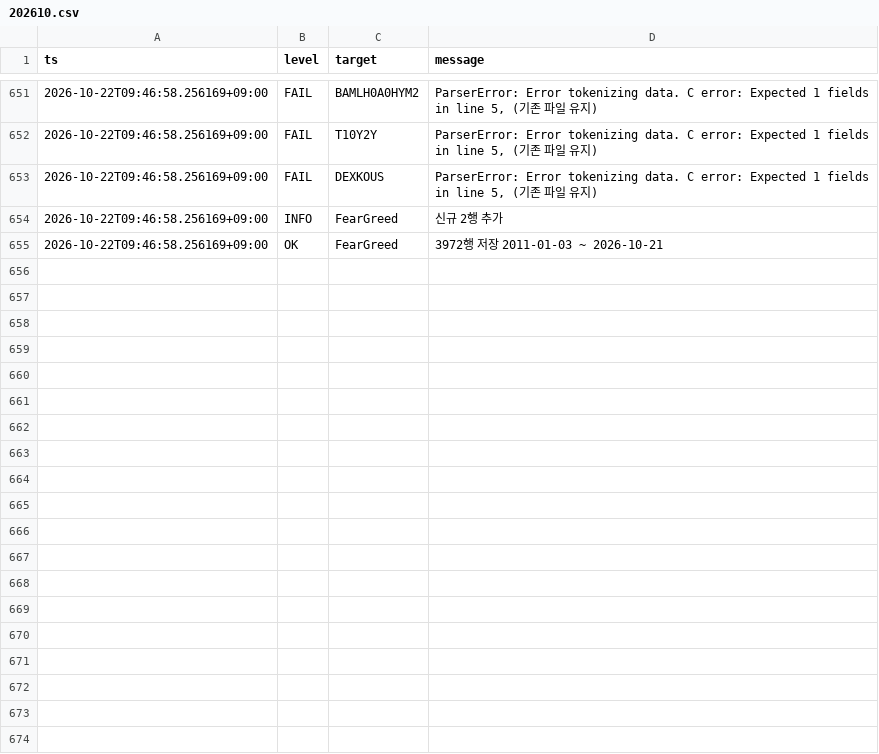
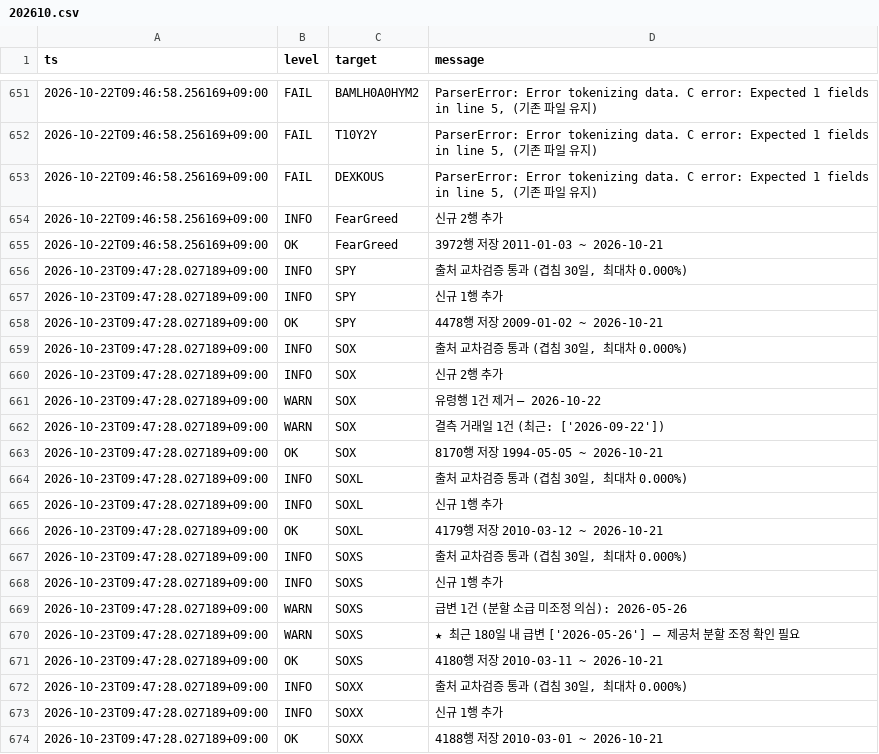
Before and after one commit to SANGMOLEE/soxl-data, a CSV file: logs/202610.csv, drawn as a sheet; only a part is shown, gaps mark what is left out; the diff covers the shown part only.

Commit message:
data: 2026-10-21 [WARN]

```diff
--- a/logs/202610.csv
+++ b/logs/202610.csv
@@ -655 +655,20 @@ ts,level,target,message
 2026-10-22T09:46:58.256169+09:00,OK,FearGreed,3972행 저장  2011-01-03 ~ 2026-10-21
+2026-10-23T09:47:28.027189+09:00,INFO,SPY,"출처 교차검증 통과 (겹침 30일, 최대차 0.000%)"
+2026-10-23T09:47:28.027189+09:00,INFO,SPY,신규 1행 추가
+2026-10-23T09:47:28.027189+09:00,OK,SPY,4478행 저장  2009-01-02 ~ 2026-10-21
+2026-10-23T09:47:28.027189+09:00,INFO,SOX,"출처 교차검증 통과 (겹침 30일, 최대차 0.000%)"
+2026-10-23T09:47:28.027189+09:00,INFO,SOX,신규 2행 추가
+2026-10-23T09:47:28.027189+09:00,WARN,SOX,유령행 1건 제거 — 2026-10-22
+2026-10-23T09:47:28.027189+09:00,WARN,SOX,결측 거래일 1건 (최근: ['2026-09-22'])
+2026-10-23T09:47:28.027189+09:00,OK,SOX,8170행 저장  1994-05-05 ~ 2026-10-21
+2026-10-23T09:47:28.027189+09:00,INFO,SOXL,"출처 교차검증 통과 (겹침 30일, 최대차 0.000%)"
+2026-10-23T09:47:28.027189+09:00,INFO,SOXL,신규 1행 추가
+2026-10-23T09:47:28.027189+09:00,OK,SOXL,4179행 저장  2010-03-12 ~ 2026-10-21
+2026-10-23T09:47:28.027189+09:00,INFO,SOXS,"출처 교차검증 통과 (겹침 30일, 최대차 0.000%)"
+2026-10-23T09:47:28.027189+09:00,INFO,SOXS,신규 1행 추가
+2026-10-23T09:47:28.027189+09:00,WARN,SOXS,급변 1건 (분할 소급 미조정 의심): 2026-05-26
+2026-10-23T09:47:28.027189+09:00,WARN,SOXS,★ 최근 180일 내 급변 ['2026-05-26'] — 제공처 분할 조정 확인 필요
+2026-10-23T09:47:28.027189+09:00,OK,SOXS,4180행 저장  2010-03-11 ~ 2026-10-21
+2026-10-23T09:47:28.027189+09:00,INFO,SOXX,"출처 교차검증 통과 (겹침 30일, 최대차 0.000%)"
+2026-10-23T09:47:28.027189+09:00,INFO,SOXX,신규 1행 추가
+2026-10-23T09:47:28.027189+09:00,OK,SOXX,4188행 저장  2010-03-01 ~ 2026-10-21
```
Also changed, not shown: 23 added rows elsewhere in this file, data/prices/MU.csv, data/prices/NVDA.csv, 13 other files.
